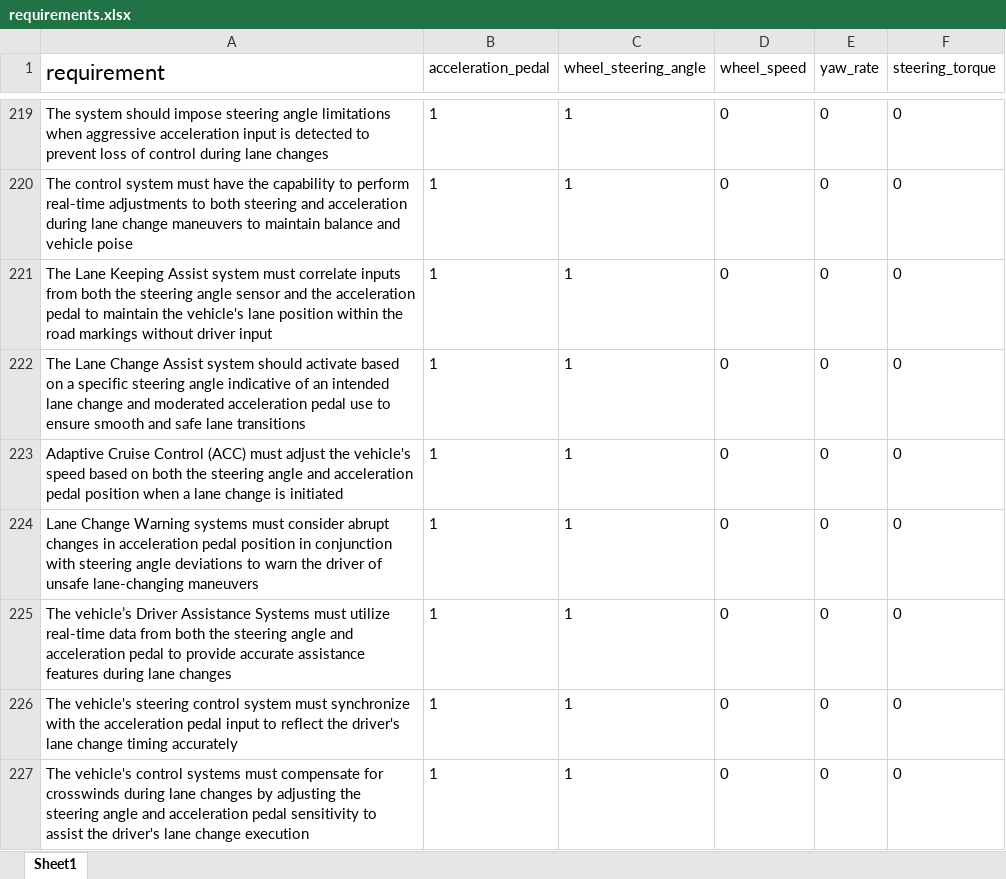
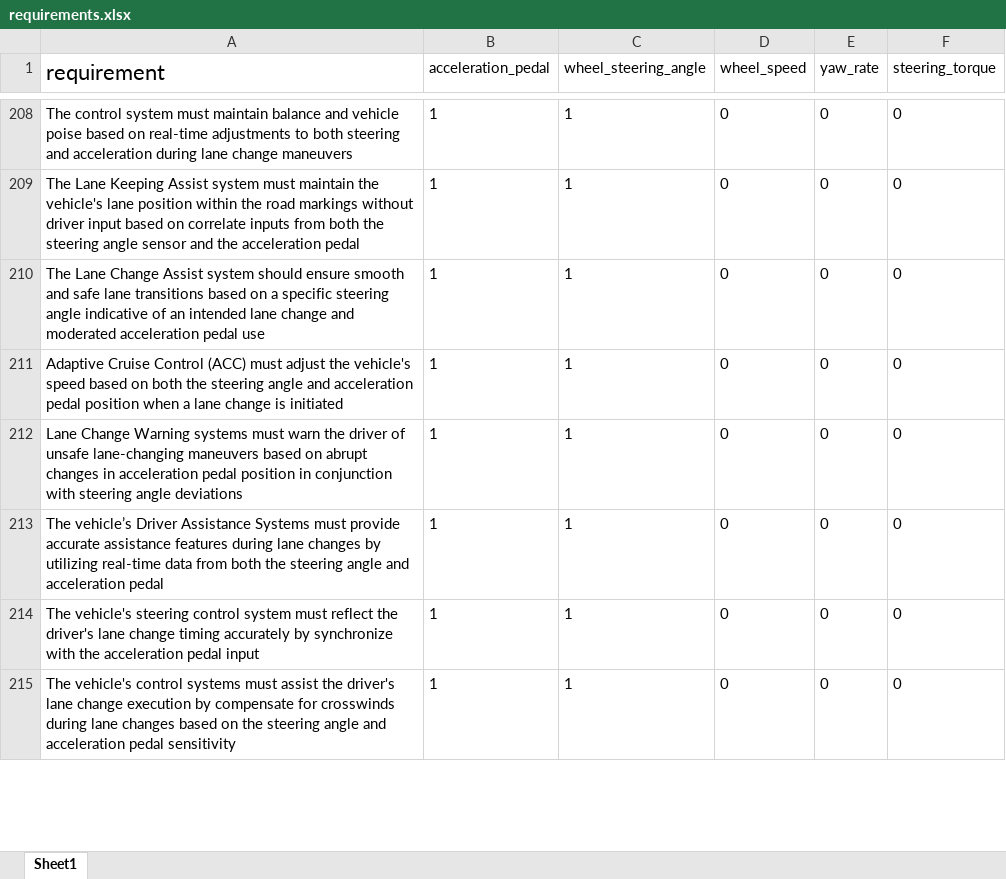
Before and after one commit to ahmadhatahet/hil-fault-test-gen, an Excel workbook: data/requirements.xlsx, sheet Sheet1, drawn as a sheet; only a part is shown, gaps mark what is left out; values as stored, in another font and other column widths than the file's, no borders; table styles not drawn; removed rows and columns are numbered as before the commit, all else as after; the diff covers the shown part only; the diff names each change by its address in the sheet, - before the commit and + after, or states it on an @@ line.

```diff
--- a/data/requirements.xlsx (sheet Sheet1)
+++ b/data/requirements.xlsx (sheet Sheet1)
-A208 (requirement): The system should impose steering angle limitations when aggressive acceleration input is detected to prevent loss of control during lane changes
+A208 (requirement): The control system must maintain balance and vehicle poise based on real-time adjustments to both steering and acceleration during lane change maneuvers
-row 220: The control system must have the capability to perform real-time adjustments to both steering and acceleration during lane change maneuvers to maintain balance and vehicle poise | 1 | 1 | 0 | 0 | 0
-A209 (requirement): …system must correlate inputs from both the steering angle sensor and the acceleration pedal to maintain the vehicle's lane position within the road markings without driver input
+A209 (requirement): …system must maintain the vehicle's lane position within the road markings without driver input based on correlate inputs from both the steering angle sensor and the acceleration pedal
-A210 (requirement): …system should activate based on a specific steering angle indicative of an intended lane change and moderated acceleration pedal use to ensure smooth and safe lane transitions
+A210 (requirement): …system should ensure smooth and safe lane transitions based on a specific steering angle indicative of an intended lane change and moderated acceleration pedal use
-A212 (requirement): …systems must consider abrupt changes in acceleration pedal position in conjunction with steering angle deviations to warn the driver of unsafe lane-changing maneuvers
+A212 (requirement): …systems must warn the driver of unsafe lane-changing maneuvers based on abrupt changes in acceleration pedal position in conjunction with steering angle deviations
-A213 (requirement): …Systems must utilize real-time data from both the steering angle and acceleration pedal to provide accurate assistance features during lane changes
+A213 (requirement): …Systems must provide accurate assistance features during lane changes by utilizing real-time data from both the steering angle and acceleration pedal
-A214 (requirement): …system must synchronize with the acceleration pedal input to reflect the driver's lane change timing accurately
+A214 (requirement): …system must reflect the driver's lane change timing accurately by synchronize with the acceleration pedal input
-A215 (requirement): …systems must compensate for crosswinds during lane changes by adjusting the steering angle and acceleration pedal sensitivity to assist the driver's lane change execution
+A215 (requirement): …systems must assist the driver's lane change execution by compensate for crosswinds during lane changes based on the steering angle and acceleration pedal sensitivity
```
Also changed, not shown: 15 removed rows and 13 edited cells elsewhere in this sheet.
